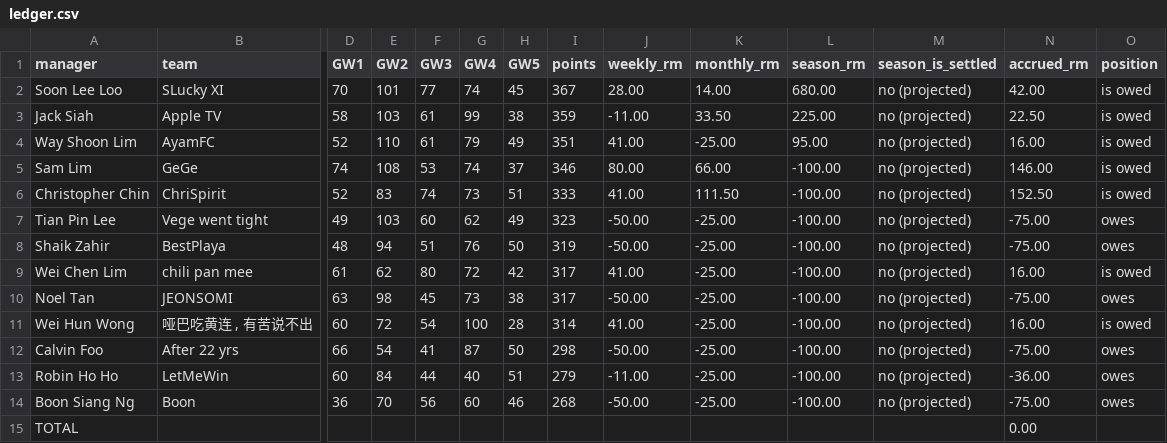
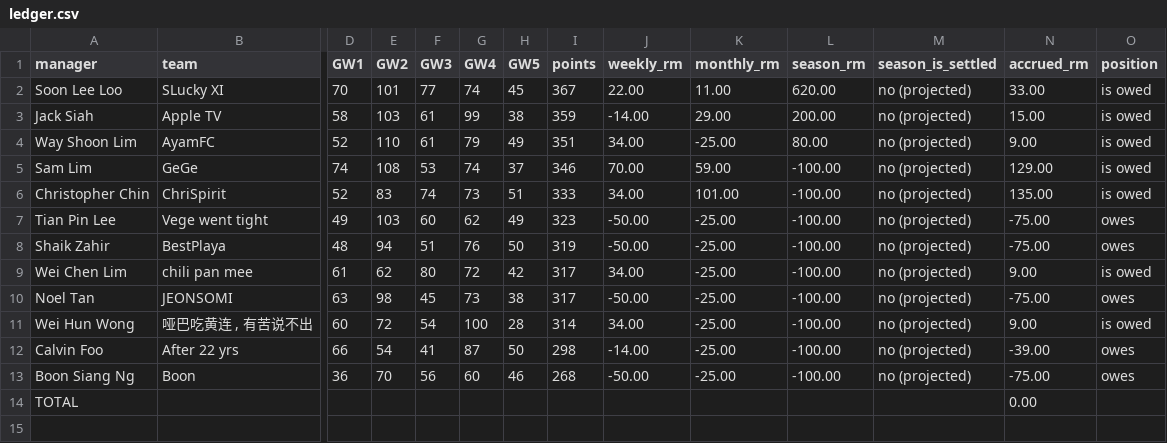
Before and after one commit to noeltan/superf-fpl-dash, a CSV file: backups/gw05/ledger.csv, drawn as a sheet; only a part is shown, gaps mark what is left out; rows hold the shown columns only; the diff names each change by its address in the sheet, - before the commit and + after, or states it on an @@ line.

```diff
--- a/backups/gw05/ledger.csv
+++ b/backups/gw05/ledger.csv
-J2 (weekly_rm): 28.00
+J2 (weekly_rm): 22.00
-K2 (monthly_rm): 14.00
+K2 (monthly_rm): 11.00
-L2 (season_rm): 680.00
+L2 (season_rm): 620.00
-N2 (accrued_rm): 42.00
+N2 (accrued_rm): 33.00
-J3 (weekly_rm): -11.00
+J3 (weekly_rm): -14.00
-K3 (monthly_rm): 33.50
+K3 (monthly_rm): 29.00
-L3 (season_rm): 225.00
+L3 (season_rm): 200.00
-N3 (accrued_rm): 22.50
+N3 (accrued_rm): 15.00
-J4 (weekly_rm): 41.00
+J4 (weekly_rm): 34.00
-L4 (season_rm): 95.00
+L4 (season_rm): 80.00
-N4 (accrued_rm): 16.00
+N4 (accrued_rm): 9.00
-J5 (weekly_rm): 80.00
+J5 (weekly_rm): 70.00
-K5 (monthly_rm): 66.00
+K5 (monthly_rm): 59.00
-N5 (accrued_rm): 146.00
+N5 (accrued_rm): 129.00
-J6 (weekly_rm): 41.00
+J6 (weekly_rm): 34.00
-K6 (monthly_rm): 111.50
+K6 (monthly_rm): 101.00
-N6 (accrued_rm): 152.50
+N6 (accrued_rm): 135.00
-J9 (weekly_rm): 41.00
+J9 (weekly_rm): 34.00
-N9 (accrued_rm): 16.00
+N9 (accrued_rm): 9.00
-J11 (weekly_rm): 41.00
+J11 (weekly_rm): 34.00
-N11 (accrued_rm): 16.00
+N11 (accrued_rm): 9.00
-J12 (weekly_rm): -50.00
+J12 (weekly_rm): -14.00
-N12 (accrued_rm): -75.00
+N12 (accrued_rm): -39.00
-row 13: Robin Ho Ho | LetMeWin | 60 | 84 | 44 | 40 | 51 | 279 | -11.00 | -25.00 | -100.00 | no (projected) | -36.00 | owes
```
Also changed, not shown: backups/gw05/gameweeks.csv, backups/gw05/months.csv, 14 other files.
